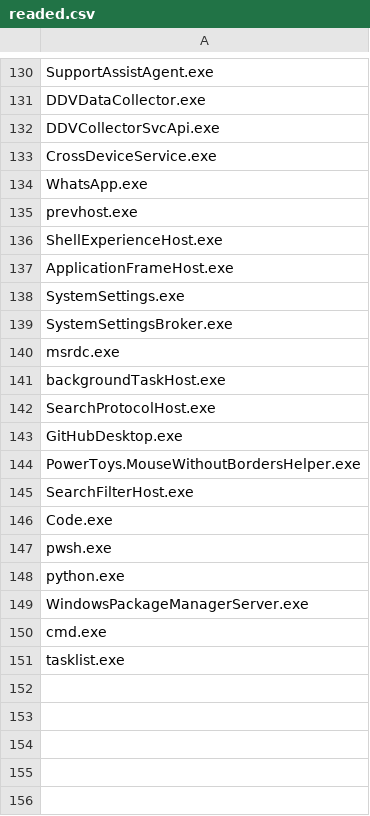
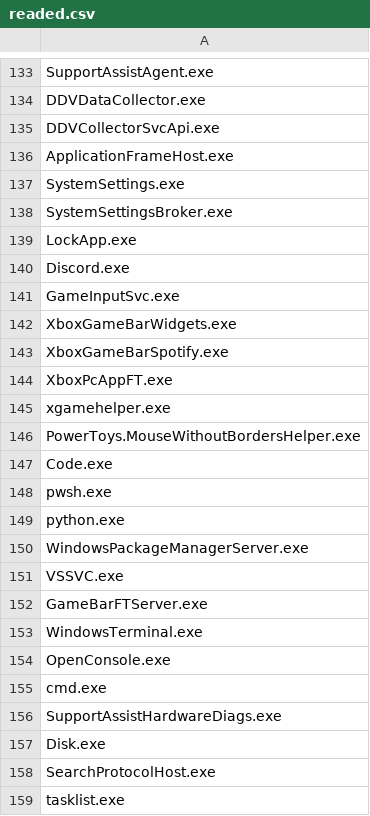
Before and after one commit to SIO-SISR-2024/IPS, a CSV file: readed.csv, drawn as a sheet; only a part is shown, gaps mark what is left out; the diff covers the shown part only.

```diff
--- a/readed.csv
+++ b/readed.csv
@@ -132,6 +135,2 @@ DDVDataCollector.exe
 DDVCollectorSvcApi.exe
-CrossDeviceService.exe
-WhatsApp.exe
-prevhost.exe
-ShellExperienceHost.exe
 ApplicationFrameHost.exe
@@ -139,8 +138,10 @@ SystemSettings.exe
 SystemSettingsBroker.exe
-msrdc.exe
-backgroundTaskHost.exe
-SearchProtocolHost.exe
-GitHubDesktop.exe
+LockApp.exe
+Discord.exe
+GameInputSvc.exe
+XboxGameBarWidgets.exe
+XboxGameBarSpotify.exe
+XboxPcAppFT.exe
+xgamehelper.exe
 PowerToys.MouseWithoutBordersHelper.exe
-SearchFilterHost.exe
 Code.exe
@@ -149,3 +150,10 @@ python.exe
 WindowsPackageManagerServer.exe
+VSSVC.exe
+GameBarFTServer.exe
+WindowsTerminal.exe
+OpenConsole.exe
 cmd.exe
+SupportAssistHardwareDiags.exe
+Disk.exe
+SearchProtocolHost.exe
 tasklist.exe
```
Also changed, not shown: 1 added row and 38 moved rows elsewhere in this file, 2 other files.
